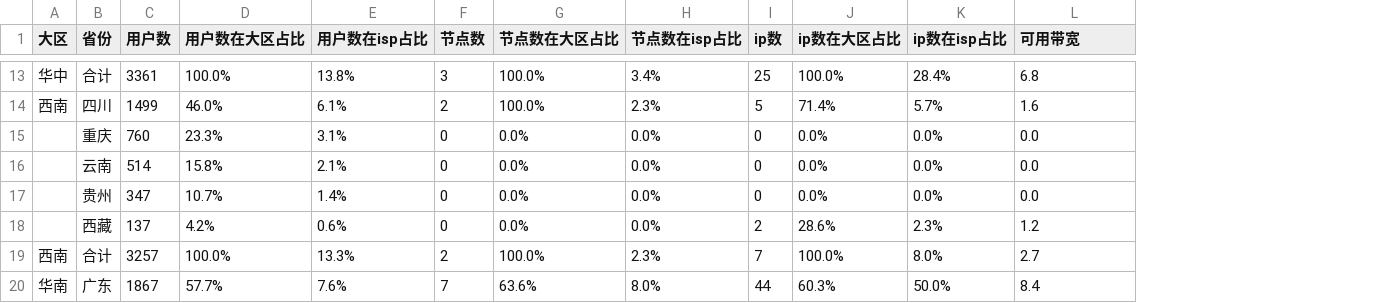
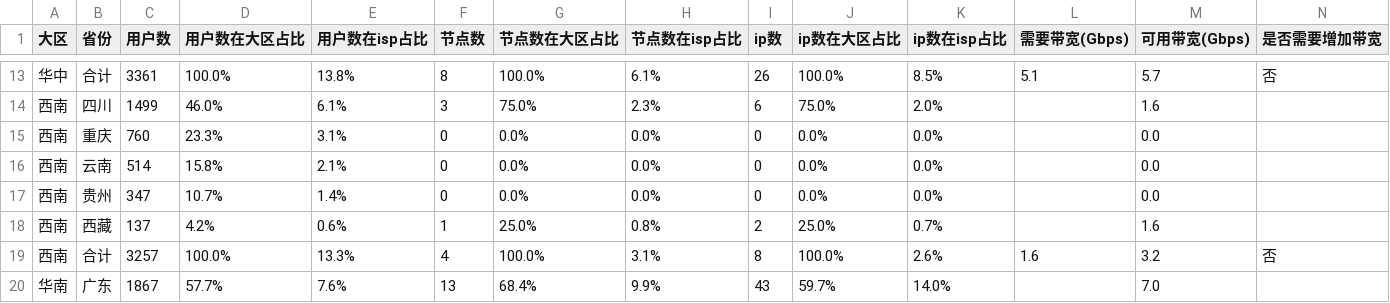
Before and after one commit to felix-001/qvs-tools, a CSV file: area-not-cover/电信.csv, drawn as a sheet; only a part is shown, gaps mark what is left out; addresses are those after the commit; the diff covers the shown part only; the diff names each change by its address in the sheet, - before the commit and + after, or states it on an @@ line.

```diff
--- a/area-not-cover/电信.csv
+++ b/area-not-cover/电信.csv
+column L (需要带宽(Gbps)), rows 13-19: 5.1 |  |  |  |  |  | 1.6
+column N (是否需要增加带宽), rows 13-19: 否 |  |  |  |  |  | 否
-M1: 可用带宽
+M1: 可用带宽(Gbps)
-F13 (节点数): 3
+F13 (节点数): 8
-H13 (节点数在isp占比): 3.4%
+H13 (节点数在isp占比): 6.1%
-I13 (ip数): 25
+I13 (ip数): 26
-K13 (ip数在isp占比): 28.4%
+K13 (ip数在isp占比): 8.5%
-M13 (可用带宽(Gbps)): 6.8
+M13 (可用带宽(Gbps)): 5.7
-F14 (节点数): 2
+F14 (节点数): 3
-G14 (节点数在大区占比): 100.0%
+G14 (节点数在大区占比): 75.0%
-I14 (ip数): 5
+I14 (ip数): 6
-J14 (ip数在大区占比): 71.4%
+J14 (ip数在大区占比): 75.0%
-K14 (ip数在isp占比): 5.7%
+K14 (ip数在isp占比): 2.0%
-A15:A18 (大区): (empty)
+A15:A18 (大区): 西南
-F18 (节点数): 0
+F18 (节点数): 1
-G18 (节点数在大区占比): 0.0%
+G18 (节点数在大区占比): 25.0%
-H18 (节点数在isp占比): 0.0%
+H18 (节点数在isp占比): 0.8%
-J18 (ip数在大区占比): 28.6%
+J18 (ip数在大区占比): 25.0%
-K18 (ip数在isp占比): 2.3%
+K18 (ip数在isp占比): 0.7%
-M18 (可用带宽(Gbps)): 1.2
+M18 (可用带宽(Gbps)): 1.6
-F19 (节点数): 2
+F19 (节点数): 4
-H19 (节点数在isp占比): 2.3%
+H19 (节点数在isp占比): 3.1%
-I19 (ip数): 7
+I19 (ip数): 8
-K19 (ip数在isp占比): 8.0%
+K19 (ip数在isp占比): 2.6%
-M19 (可用带宽(Gbps)): 2.7
+M19 (可用带宽(Gbps)): 3.2
-F20 (节点数): 7
+F20 (节点数): 13
-G20 (节点数在大区占比): 63.6%
+G20 (节点数在大区占比): 68.4%
-H20 (节点数在isp占比): 8.0%
+H20 (节点数在isp占比): 9.9%
-I20 (ip数): 44
+I20 (ip数): 43
-J20 (ip数在大区占比): 60.3%
+J20 (ip数在大区占比): 59.7%
-K20 (ip数在isp占比): 50.0%
+K20 (ip数在isp占比): 14.0%
-M20 (可用带宽(Gbps)): 8.4
+M20 (可用带宽(Gbps)): 7.0
```
Also changed, not shown: 146 edited cells elsewhere in this file, area-not-cover/移动.csv, area-not-cover/联通.csv, 3 other files.
